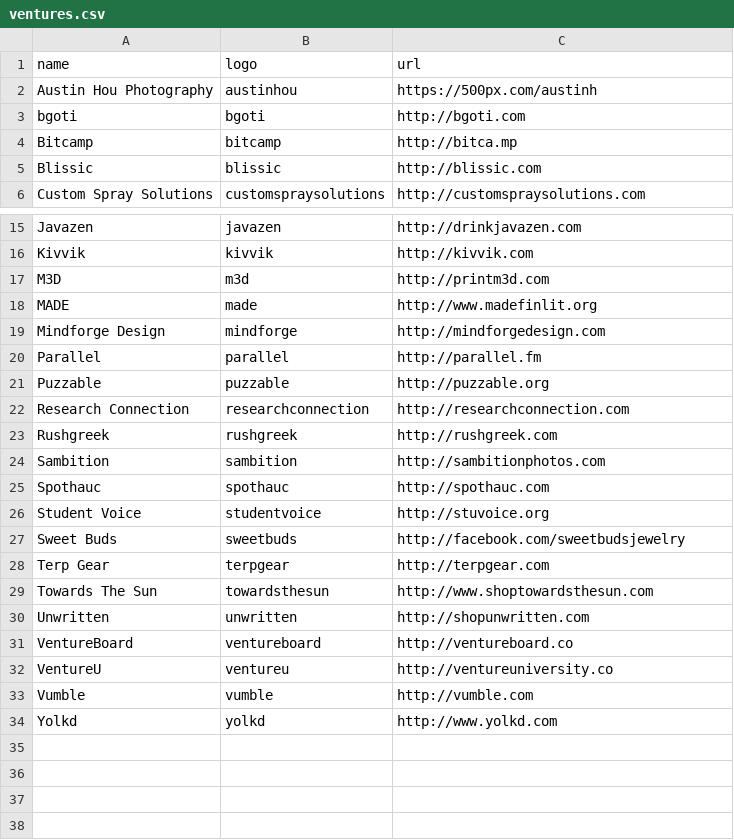
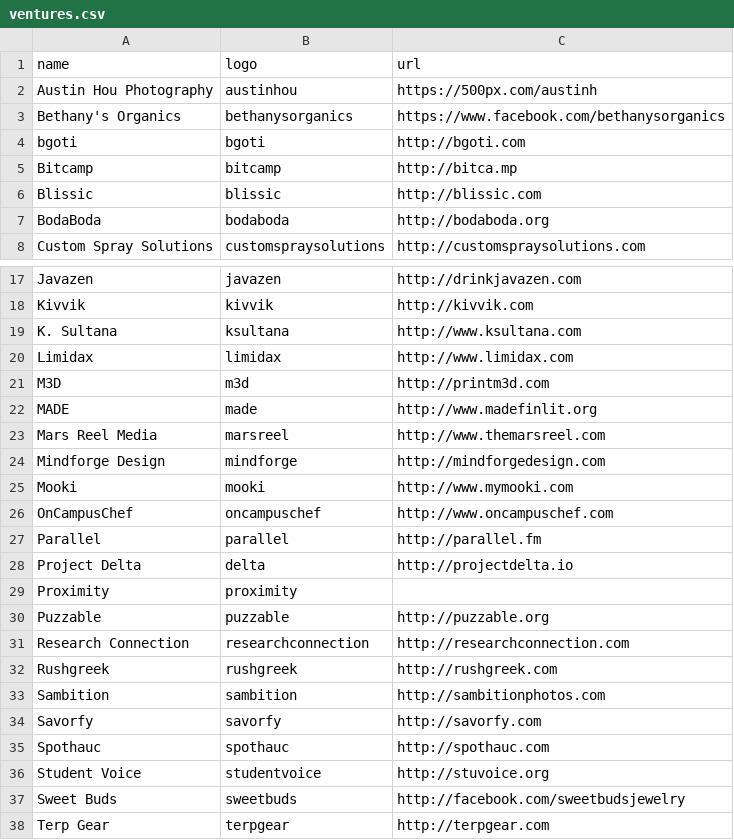
Before and after one commit to StartupShell/web-2015, a CSV file: _data/ventures.csv, drawn as a sheet; only a part is shown, gaps mark what is left out; the shorter side is filled out with more unchanged rows.

Commit message:
new venture assets, temp fix on venture-grid

```diff
--- a/_data/ventures.csv
+++ b/_data/ventures.csv
@@ -2,2 +2,3 @@ name,logo,url
 Austin Hou Photography,austinhou,https://500px.com/austinh
+Bethany's Organics,bethanysorganics,https://www.facebook.com/bethanysorganics
 bgoti,bgoti,http://bgoti.com
@@ -5,2 +6,3 @@ Bitcamp,bitcamp,http://bitca.mp
 Blissic,blissic,http://blissic.com
+BodaBoda,bodaboda,http://bodaboda.org
 Custom Spray Solutions,customspraysolutions,http://customspraysolutions.com
@@ -16,6 +18,13 @@ Javazen,javazen,http://drinkjavazen.com
 Kivvik,kivvik,http://kivvik.com
+K. Sultana,ksultana,http://www.ksultana.com
+Limidax,limidax,http://www.limidax.com
 M3D,m3d,http://printm3d.com
 MADE,made,http://www.madefinlit.org
+Mars Reel Media,marsreel,http://www.themarsreel.com
 Mindforge Design,mindforge,http://mindforgedesign.com
+Mooki,mooki,http://www.mymooki.com
+OnCampusChef,oncampuschef,http://www.oncampuschef.com
 Parallel,parallel,http://parallel.fm
+Project Delta,delta,http://projectdelta.io
+Proximity,proximity,
 Puzzable,puzzable,http://puzzable.org
@@ -24,2 +33,3 @@ Rushgreek,rushgreek,http://rushgreek.com
 Sambition,sambition,http://sambitionphotos.com
+Savorfy,savorfy,http://savorfy.com
 Spothauc,spothauc,http://spothauc.com
```
Also changed, not shown: 18 other files.
